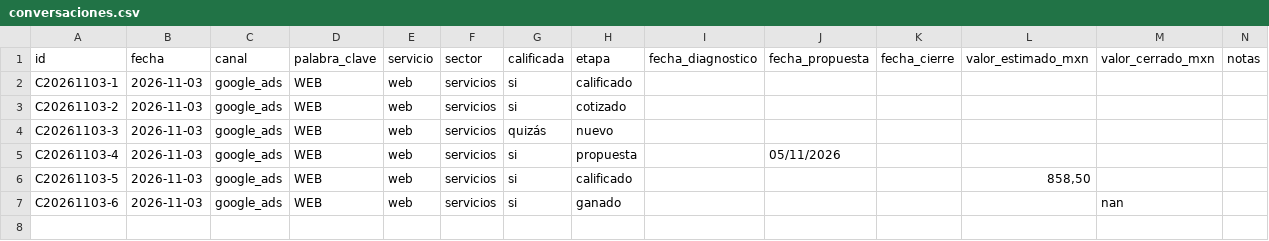
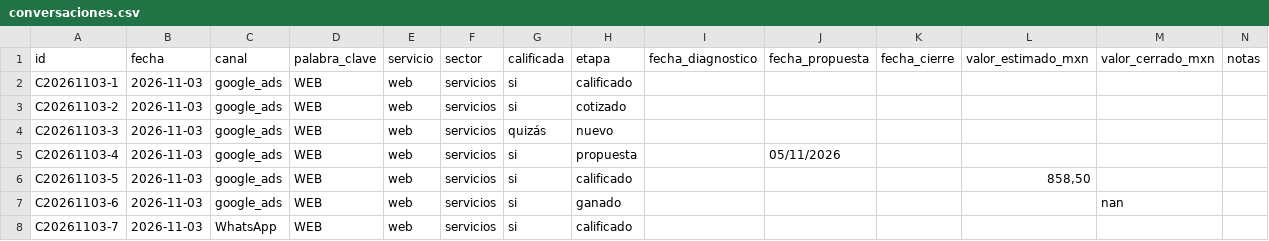
Before and after one commit to Ba3z4/bza_creative, a CSV file: .claude/skills/bza-marketing-skill/evals/casos/fila-invalida/datos/conversaciones.csv, drawn as a sheet.

```diff
--- a/.claude/skills/bza-marketing-skill/evals/casos/fila-invalida/datos/conversaciones.csv
+++ b/.claude/skills/bza-marketing-skill/evals/casos/fila-invalida/datos/conversaciones.csv
@@ -7 +7,2 @@ C20261103-5,2026-11-03,google_ads,WEB,web,servicios,si,calificado,,,,"858,50",,
 C20261103-6,2026-11-03,google_ads,WEB,web,servicios,si,ganado,,,,,nan,
+C20261103-7,2026-11-03,WhatsApp,WEB,web,servicios,si,calificado,,,,,,
```
Also changed, not shown: .claude/skills/bza-marketing-skill/evals/casos/alarma-limite/datos/conversaciones.csv, .claude/skills/bza-marketing-skill/evals/casos/fila-invalida/datos/metricas-semanales.csv, 10 other files.
